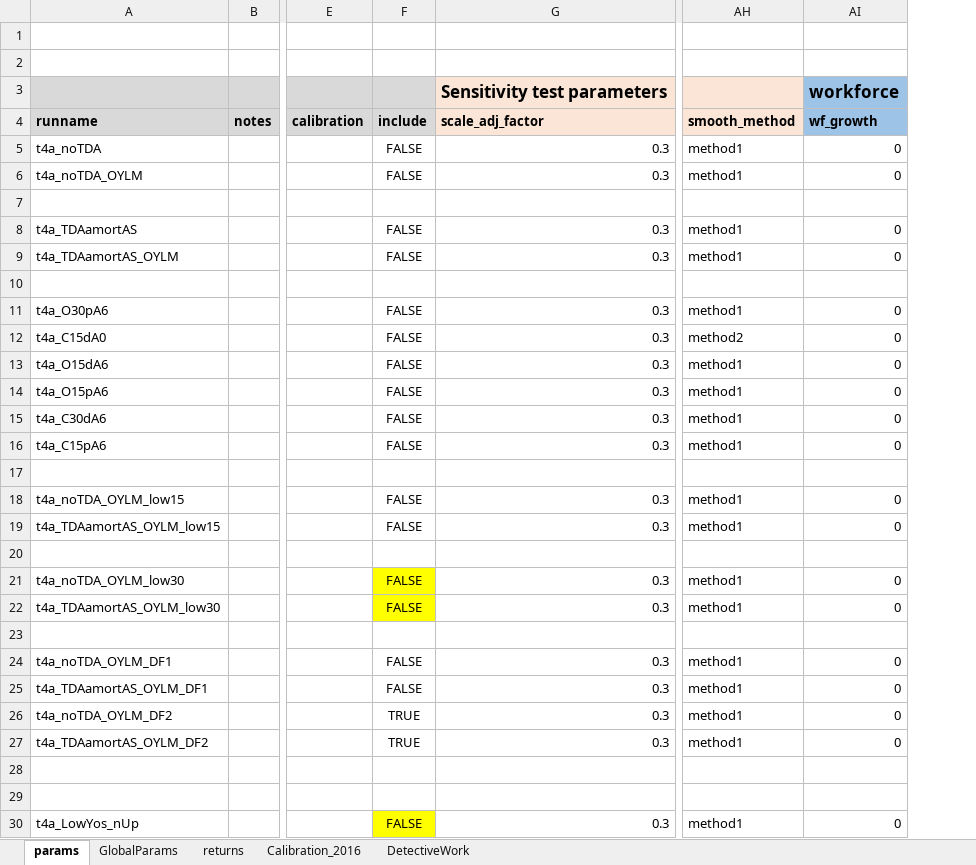
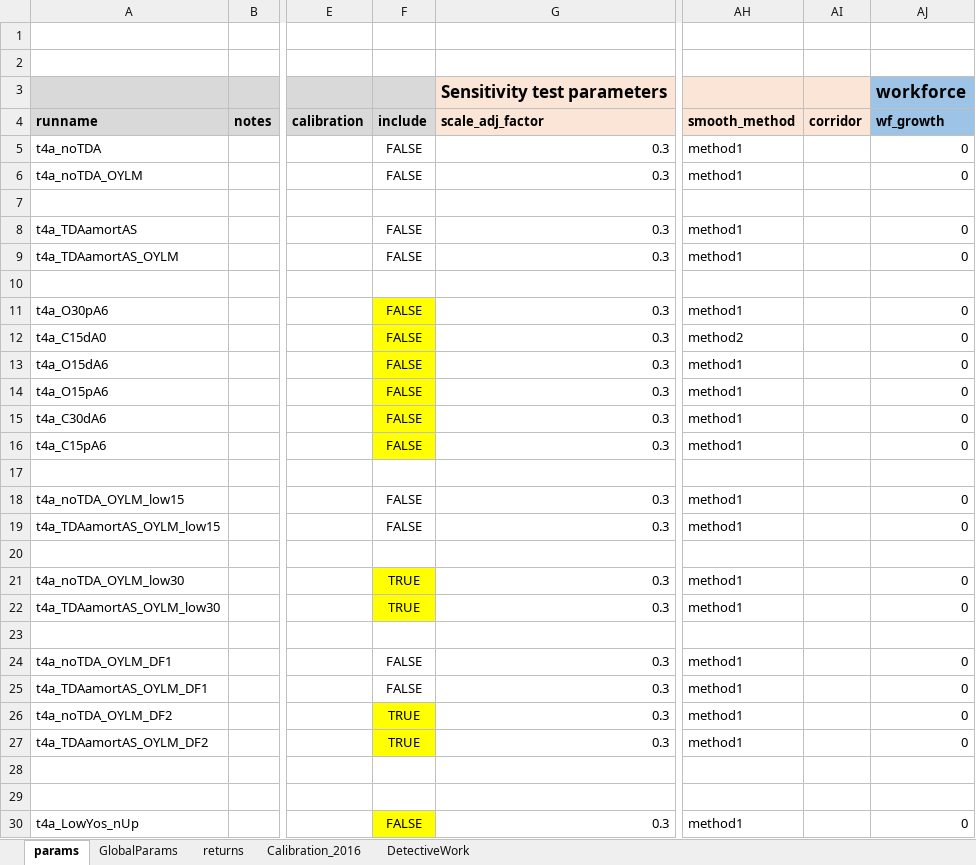
Before and after one commit to marshallpku/RSF_NYCTRS, an Excel workbook: RunControl.xlsx, sheet params, drawn as a sheet; only a part is shown, gaps mark what is left out; values as stored, in another font and other column widths than the file's, no borders; the diff names each change by its address in the sheet, - before the commit and + after, or states it on an @@ line.

Commit message:
fix asset smoothing issue

```diff
--- a/RunControl.xlsx (sheet params)
+++ b/RunControl.xlsx (sheet params)
+column AI (corridor), empty
-F11:F16 fill: none
+F11:F16 fill: #FFFF00
-F21:F22 (include): FALSE
+F21:F22 (include): TRUE
-F26:F27 fill: none
+F26:F27 fill: #FFFF00
```
Also changed, not shown: 3 other files.
